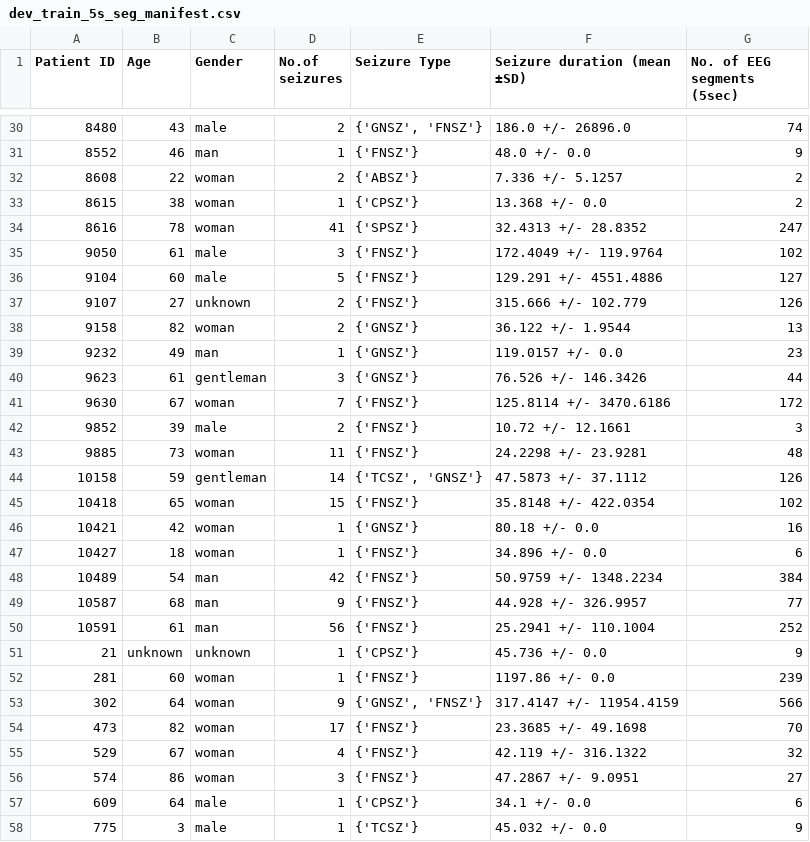
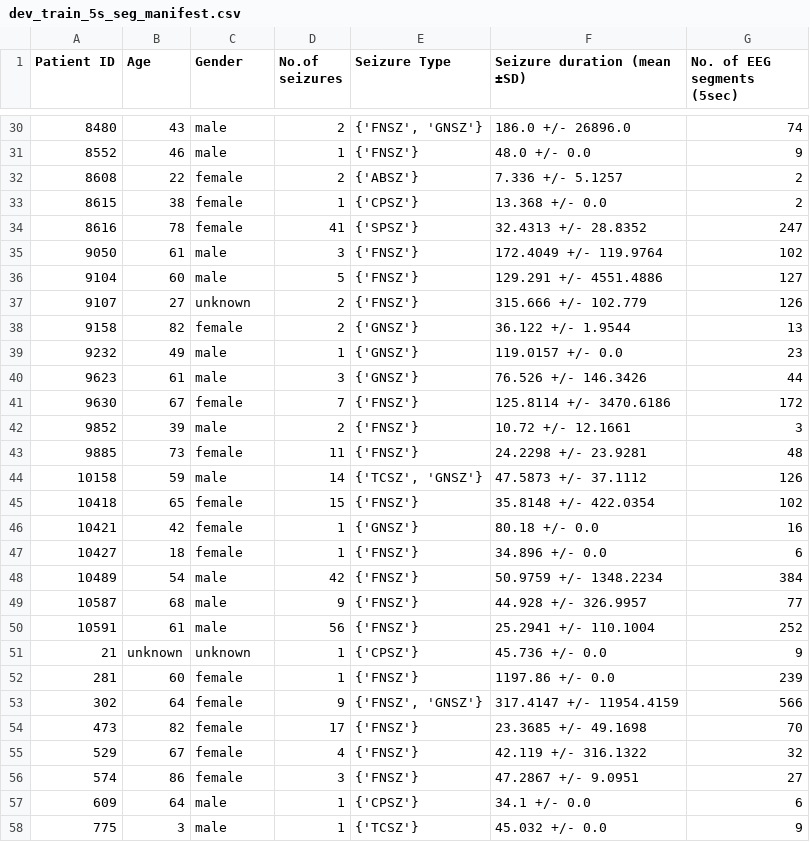
Before and after one commit to ZaynJarvis/EEG_Seizure, a CSV file: original_data_manifest/dev_train_5s_seg_manifest.csv, drawn as a sheet; only a part is shown, gaps mark what is left out; the diff covers the shown part only.

```diff
--- a/original_data_manifest/dev_train_5s_seg_manifest.csv
+++ b/original_data_manifest/dev_train_5s_seg_manifest.csv
@@ -30,6 +30,6 @@ Patient ID,Age,Gender,No.of seizures,Seizure Type,Seizure duration (mean ±SD),N
-8480,43,male,2,"{'GNSZ', 'FNSZ'}",186.0 +/- 26896.0,74
-8552,46,man,1,{'FNSZ'},48.0 +/- 0.0,9
-8608,22,woman,2,{'ABSZ'},7.336 +/- 5.1257,2
-8615,38,woman,1,{'CPSZ'},13.368 +/- 0.0,2
-8616,78,woman,41,{'SPSZ'},32.4313 +/- 28.8352,247
+8480,43,male,2,"{'FNSZ', 'GNSZ'}",186.0 +/- 26896.0,74
+8552,46,male,1,{'FNSZ'},48.0 +/- 0.0,9
+8608,22,female,2,{'ABSZ'},7.336 +/- 5.1257,2
+8615,38,female,1,{'CPSZ'},13.368 +/- 0.0,2
+8616,78,female,41,{'SPSZ'},32.4313 +/- 28.8352,247
 9050,61,male,3,{'FNSZ'},172.4049 +/- 119.9764,102
@@ -37,21 +37,21 @@ Patient ID,Age,Gender,No.of seizures,Seizure Type,Seizure duration (mean ±SD),N
 9107,27,unknown,2,{'FNSZ'},315.666 +/- 102.779,126
-9158,82,woman,2,{'GNSZ'},36.122 +/- 1.9544,13
-9232,49,man,1,{'GNSZ'},119.0157 +/- 0.0,23
-9623,61,gentleman,3,{'GNSZ'},76.526 +/- 146.3426,44
-9630,67,woman,7,{'FNSZ'},125.8114 +/- 3470.6186,172
+9158,82,female,2,{'GNSZ'},36.122 +/- 1.9544,13
+9232,49,male,1,{'GNSZ'},119.0157 +/- 0.0,23
+9623,61,male,3,{'GNSZ'},76.526 +/- 146.3426,44
+9630,67,female,7,{'FNSZ'},125.8114 +/- 3470.6186,172
 9852,39,male,2,{'FNSZ'},10.72 +/- 12.1661,3
-9885,73,woman,11,{'FNSZ'},24.2298 +/- 23.9281,48
-10158,59,gentleman,14,"{'TCSZ', 'GNSZ'}",47.5873 +/- 37.1112,126
-10418,65,woman,15,{'FNSZ'},35.8148 +/- 422.0354,102
-10421,42,woman,1,{'GNSZ'},80.18 +/- 0.0,16
-10427,18,woman,1,{'FNSZ'},34.896 +/- 0.0,6
-10489,54,man,42,{'FNSZ'},50.9759 +/- 1348.2234,384
-10587,68,man,9,{'FNSZ'},44.928 +/- 326.9957,77
-10591,61,man,56,{'FNSZ'},25.2941 +/- 110.1004,252
+9885,73,female,11,{'FNSZ'},24.2298 +/- 23.9281,48
+10158,59,male,14,"{'TCSZ', 'GNSZ'}",47.5873 +/- 37.1112,126
+10418,65,female,15,{'FNSZ'},35.8148 +/- 422.0354,102
+10421,42,female,1,{'GNSZ'},80.18 +/- 0.0,16
+10427,18,female,1,{'FNSZ'},34.896 +/- 0.0,6
+10489,54,male,42,{'FNSZ'},50.9759 +/- 1348.2234,384
+10587,68,male,9,{'FNSZ'},44.928 +/- 326.9957,77
+10591,61,male,56,{'FNSZ'},25.2941 +/- 110.1004,252
 21,unknown,unknown,1,{'CPSZ'},45.736 +/- 0.0,9
-281,60,woman,1,{'FNSZ'},1197.86 +/- 0.0,239
-302,64,woman,9,"{'GNSZ', 'FNSZ'}",317.4147 +/- 11954.4159,566
-473,82,woman,17,{'FNSZ'},23.3685 +/- 49.1698,70
-529,67,woman,4,{'FNSZ'},42.119 +/- 316.1322,32
-574,86,woman,3,{'FNSZ'},47.2867 +/- 9.0951,27
+281,60,female,1,{'FNSZ'},1197.86 +/- 0.0,239
+302,64,female,9,"{'FNSZ', 'GNSZ'}",317.4147 +/- 11954.4159,566
+473,82,female,17,{'FNSZ'},23.3685 +/- 49.1698,70
+529,67,female,4,{'FNSZ'},42.119 +/- 316.1322,32
+574,86,female,3,{'FNSZ'},47.2867 +/- 9.0951,27
 609,64,male,1,{'CPSZ'},34.1 +/- 0.0,6
```
Also changed, not shown: 68 edited cells elsewhere in this file, original_data_manifest/dev_test_5s_seg_manifest.csv, 10 other files.
